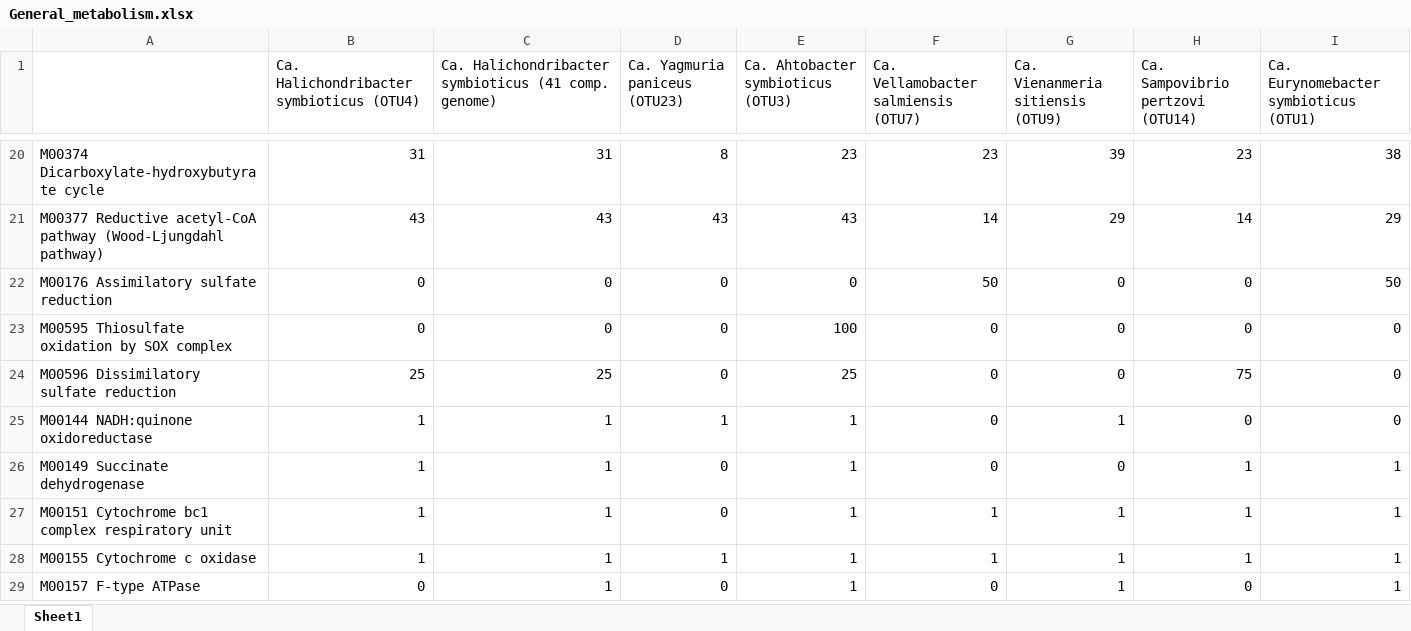
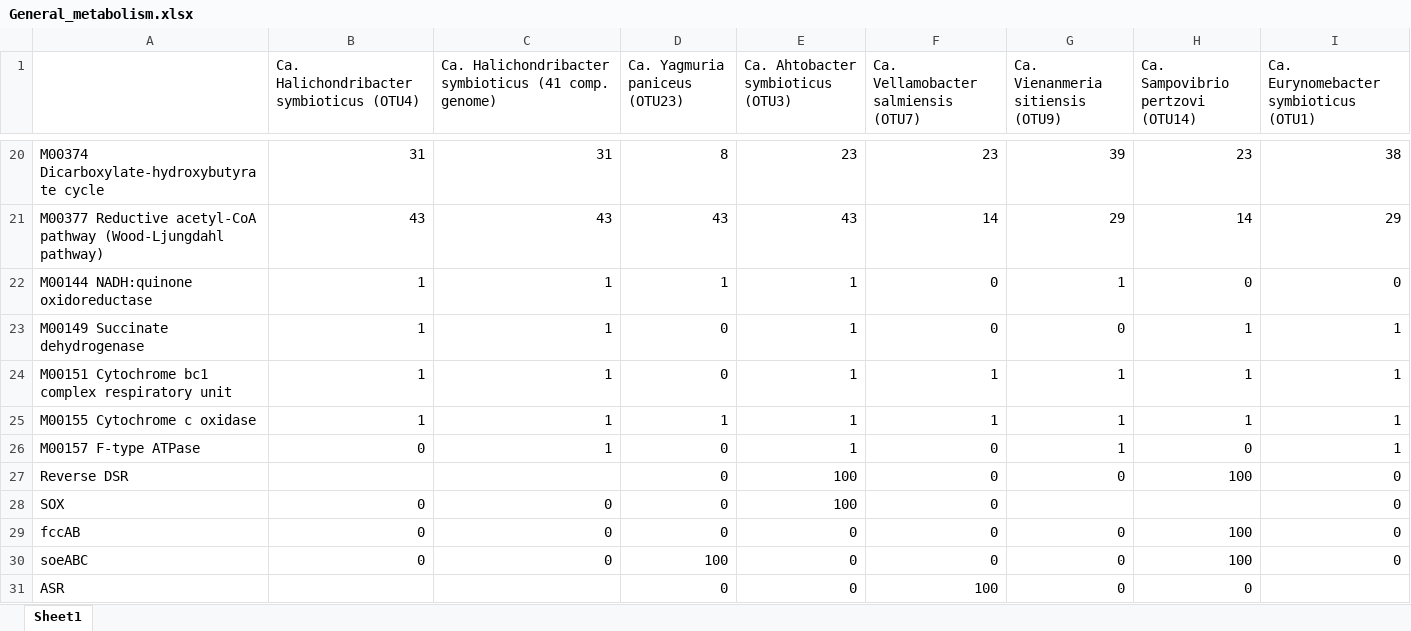
Before and after one commit to sutormin94/Sponge_metagenomes_2024, an Excel workbook: Additional_data/General_metabolism.xlsx, sheet Sheet1, drawn as a sheet; only a part is shown, gaps mark what is left out; values as stored, in another font and other column widths than the file's, no borders; removed rows and columns are numbered as before the commit, all else as after; the diff names each change by its address in the sheet, - before the commit and + after, or states it on an @@ line.

```diff
--- a/Additional_data/General_metabolism.xlsx (sheet Sheet1)
+++ b/Additional_data/General_metabolism.xlsx (sheet Sheet1)
-row 22: M00176 Assimilatory sulfate reduction | 0 | 0 | 0 | 0 | 50 | 0 | 0 | 50
-row 23: M00595 Thiosulfate oxidation by SOX complex | 0 | 0 | 0 | 100 | 0 | 0 | 0 | 0
-row 24: M00596 Dissimilatory sulfate reduction | 25 | 25 | 0 | 25 | 0 | 0 | 75 | 0
+row 27: Reverse DSR |  |  | 0 | 100 | 0 | 0 | 100 | 0
+row 28: SOX | 0 | 0 | 0 | 100 | 0 |  |  | 0
+row 29: fccAB | 0 | 0 | 0 | 0 | 0 | 0 | 100 | 0
+row 30: soeABC | 0 | 0 | 100 | 0 | 0 | 0 | 100 | 0
+row 31: ASR |  |  | 0 | 0 | 100 | 0 | 0
```
Also changed, not shown: 2 other files.
